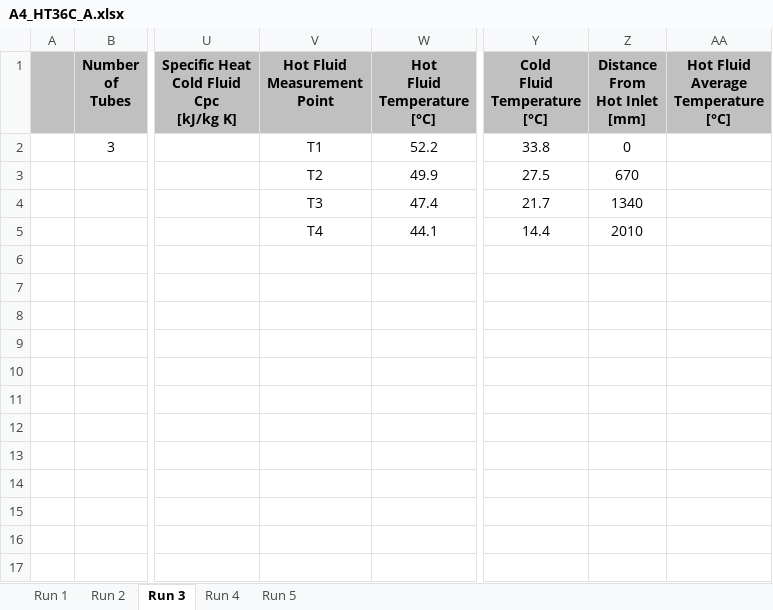
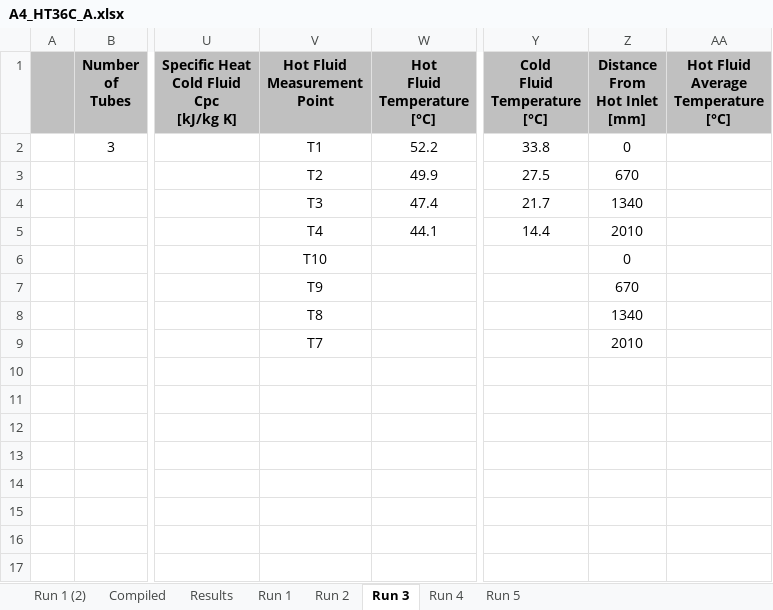
Before and after one commit to zCoCo/24321-A4, an Excel workbook: HT36C/A4_HT36C_A.xlsx, sheet Run 3, drawn as a sheet; only a part is shown, gaps mark what is left out; values as stored, in another font and other column widths than the file's, no borders; the diff names each change by its address in the sheet, - before the commit and + after, or states it on an @@ line.

```diff
--- a/HT36C/A4_HT36C_A.xlsx (sheet Run 3)
+++ b/HT36C/A4_HT36C_A.xlsx (sheet Run 3)
+sheet tab: Run 1 (2)
+sheet tab: Compiled
+sheet tab: Results
-V6 (Hot Fluid Measurement Point): (empty)
+V6 (Hot Fluid Measurement Point): T10
-Z6 (Distance From Hot Inlet [mm]): (empty)
+Z6 (Distance From Hot Inlet [mm]): 0
-V7 (Hot Fluid Measurement Point): (empty)
+V7 (Hot Fluid Measurement Point): T9
-Z7 (Distance From Hot Inlet [mm]): (empty)
+Z7 (Distance From Hot Inlet [mm]): 670
-V8 (Hot Fluid Measurement Point): (empty)
+V8 (Hot Fluid Measurement Point): T8
-Z8 (Distance From Hot Inlet [mm]): (empty)
+Z8 (Distance From Hot Inlet [mm]): 1340
-V9 (Hot Fluid Measurement Point): (empty)
+V9 (Hot Fluid Measurement Point): T7
-Z9 (Distance From Hot Inlet [mm]): (empty)
+Z9 (Distance From Hot Inlet [mm]): 2010
```
Also changed, not shown: sheet Run 2, sheet Run 4, 33 other files.
